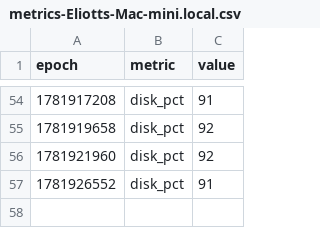
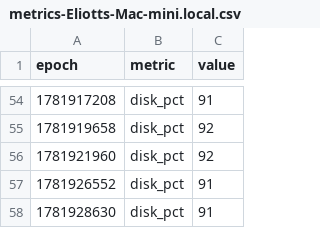
Before and after one commit to claude-monad/monad, a CSV file: logs/metrics-Eliotts-Mac-mini.local.csv, drawn as a sheet; only a part is shown, gaps mark what is left out.

```diff
--- a/logs/metrics-Eliotts-Mac-mini.local.csv
+++ b/logs/metrics-Eliotts-Mac-mini.local.csv
@@ -57 +57,2 @@ epoch,metric,value
 1781926552,disk_pct,91
+1781928630,disk_pct,91
```
Also changed, not shown: 1 other file.
